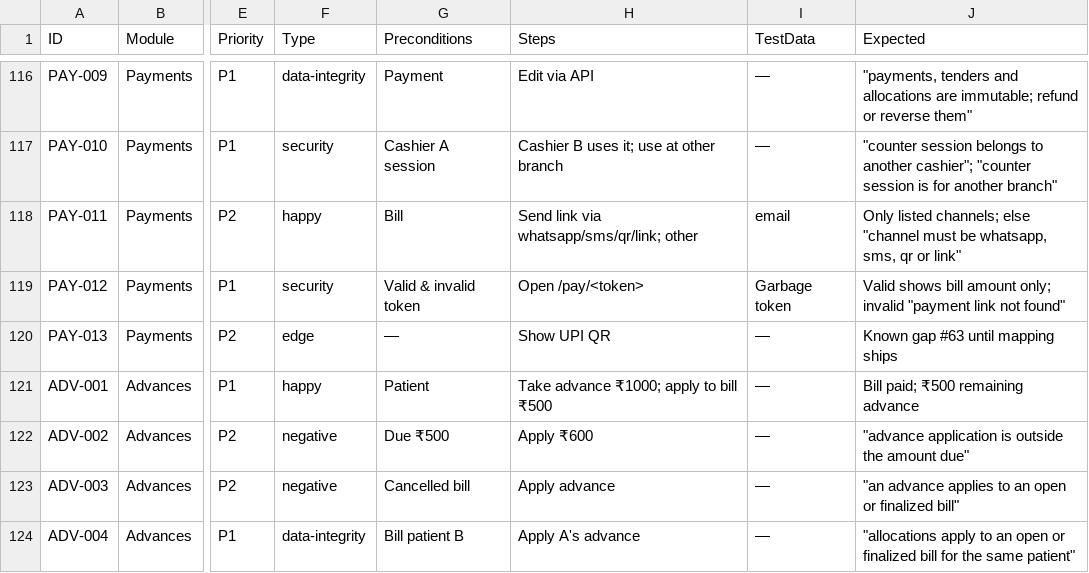
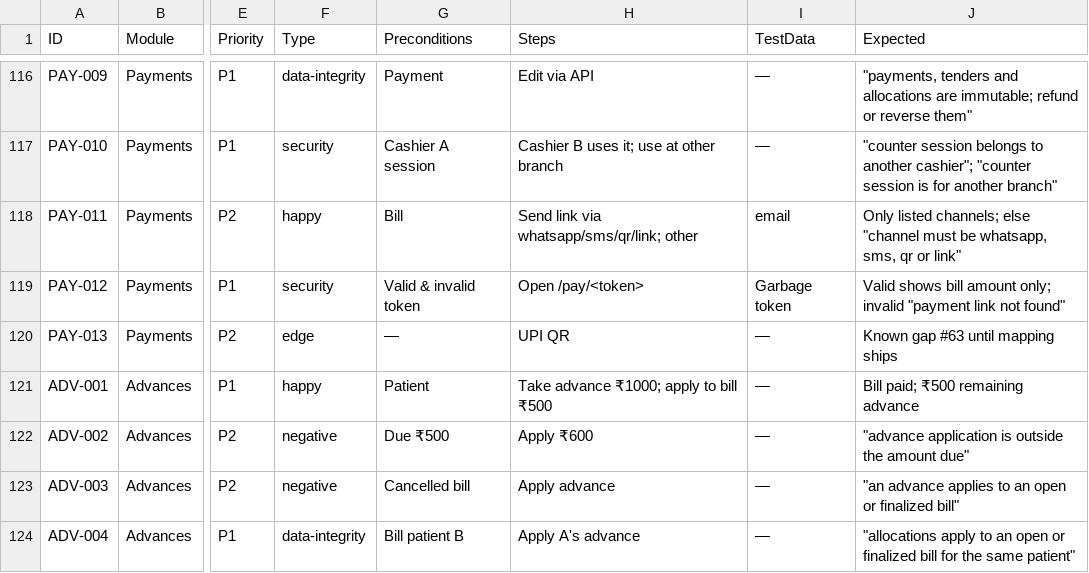
Before and after one commit to kakani-dev/hospital-management-system, a CSV file: docs/testing/test-cases.csv, drawn as a sheet; only a part is shown, gaps mark what is left out; the diff names each change by its address in the sheet, - before the commit and + after, or states it on an @@ line.

```diff
--- a/docs/testing/test-cases.csv
+++ b/docs/testing/test-cases.csv
-H120 (Steps): Show UPI QR
+H120 (Steps): UPI QR
```
Also changed, not shown: 14 other files.
